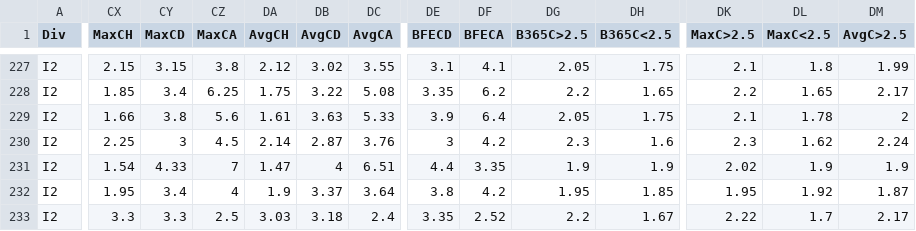
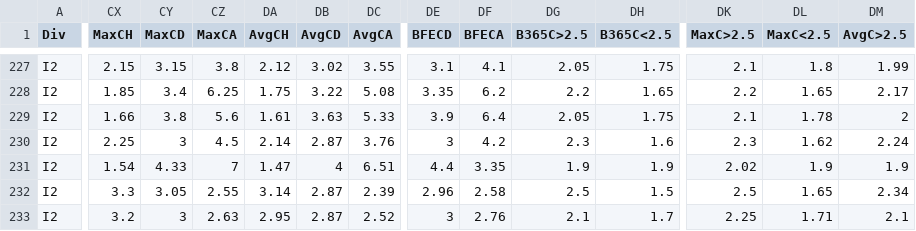
Before and after one commit to majoroka/sportBet-App, a CSV file: public/data/standings/I2.csv, drawn as a sheet; only a part is shown, gaps mark what is left out; the diff covers the shown part only; the diff names each change by its address in the sheet, - before the commit and + after, or states it on an @@ line.

```diff
--- a/public/data/standings/I2.csv
+++ b/public/data/standings/I2.csv
-CX232 (MaxCH): 1.95
+CX232 (MaxCH): 3.3
-CY232 (MaxCD): 3.4
+CY232 (MaxCD): 3.05
-CZ232 (MaxCA): 4
+CZ232 (MaxCA): 2.55
-DA232 (AvgCH): 1.9
+DA232 (AvgCH): 3.14
-DB232 (AvgCD): 3.37
+DB232 (AvgCD): 2.87
-DC232 (AvgCA): 3.64
+DC232 (AvgCA): 2.39
-DE232 (BFECD): 3.8
+DE232 (BFECD): 2.96
-DF232 (BFECA): 4.2
+DF232 (BFECA): 2.58
-DG232 (B365C>2.5): 1.95
+DG232 (B365C>2.5): 2.5
-DH232 (B365C<2.5): 1.85
+DH232 (B365C<2.5): 1.5
-DK232 (MaxC>2.5): 1.95
+DK232 (MaxC>2.5): 2.5
-DL232 (MaxC<2.5): 1.92
+DL232 (MaxC<2.5): 1.65
-DM232 (AvgC>2.5): 1.87
+DM232 (AvgC>2.5): 2.34
-CX233 (MaxCH): 3.3
+CX233 (MaxCH): 3.2
-CY233 (MaxCD): 3.3
+CY233 (MaxCD): 3
-CZ233 (MaxCA): 2.5
+CZ233 (MaxCA): 2.63
-DA233 (AvgCH): 3.03
+DA233 (AvgCH): 2.95
-DB233 (AvgCD): 3.18
+DB233 (AvgCD): 2.87
-DC233 (AvgCA): 2.4
+DC233 (AvgCA): 2.52
-DE233 (BFECD): 3.35
+DE233 (BFECD): 3
-DF233 (BFECA): 2.52
+DF233 (BFECA): 2.76
-DG233 (B365C>2.5): 2.2
+DG233 (B365C>2.5): 2.1
-DH233 (B365C<2.5): 1.67
+DH233 (B365C<2.5): 1.7
-DK233 (MaxC>2.5): 2.22
+DK233 (MaxC>2.5): 2.25
-DL233 (MaxC<2.5): 1.7
+DL233 (MaxC<2.5): 1.71
-DM233 (AvgC>2.5): 2.17
+DM233 (AvgC>2.5): 2.1
```
Also changed, not shown: 141 edited cells elsewhere in this file, public/data/standings/E0.csv, public/data/standings/E1.csv, 3 other files.
